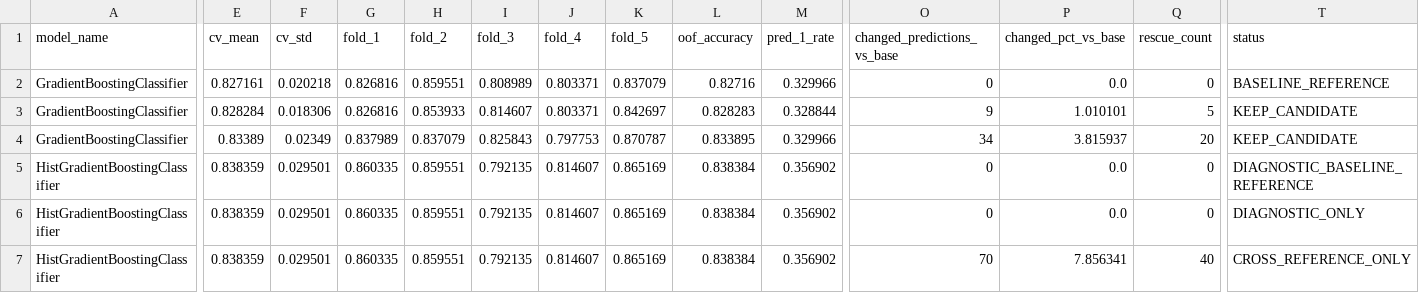
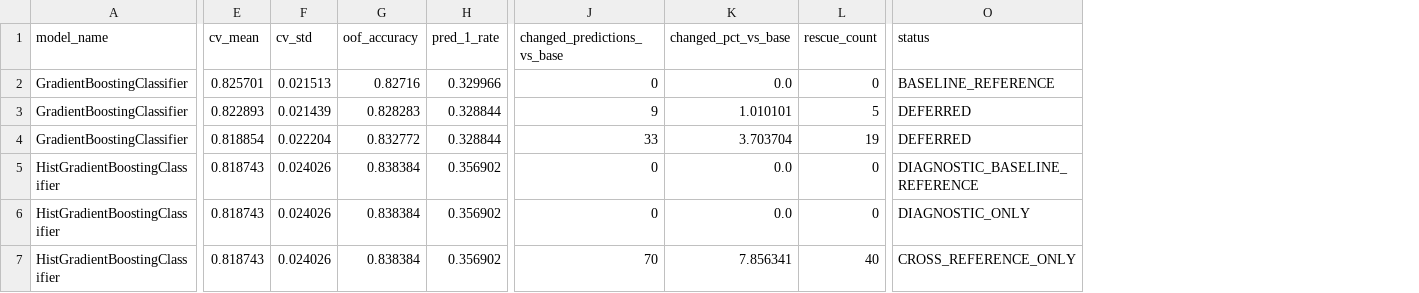
Before and after one commit to legion2440/kaggle-titanic, a CSV file: reports/13_agemissing_handling_check.csv, drawn as a sheet; only a part is shown, gaps mark what is left out; removed rows and columns are numbered as before the commit, all else as after; the diff covers the shown part only; the diff names each change by its address in the sheet, - before the commit and + after, or states it on an @@ line.

```diff
--- a/reports/13_agemissing_handling_check.csv
+++ b/reports/13_agemissing_handling_check.csv
-column G (fold_1), rows 2-7: 0.826816 | 0.826816 | 0.837989 | 0.860335 | 0.860335 | 0.860335
-column H (fold_2), rows 2-7: 0.859551 | 0.853933 | 0.837079 | 0.859551 | 0.859551 | 0.859551
-column I (fold_3), rows 2-7: 0.808989 | 0.814607 | 0.825843 | 0.792135 | 0.792135 | 0.792135
-column J (fold_4), rows 2-7: 0.803371 | 0.803371 | 0.797753 | 0.814607 | 0.814607 | 0.814607
-column K (fold_5), rows 2-7: 0.837079 | 0.842697 | 0.870787 | 0.865169 | 0.865169 | 0.865169
-E2 (cv_mean): 0.827161
+E2 (cv_mean): 0.825701
-F2 (cv_std): 0.020218
+F2 (cv_std): 0.021513
-E3 (cv_mean): 0.828284
+E3 (cv_mean): 0.822893
-F3 (cv_std): 0.018306
+F3 (cv_std): 0.021439
-O3:O4 (status): KEEP_CANDIDATE
+O3:O4 (status): DEFERRED
-E4 (cv_mean): 0.83389
+E4 (cv_mean): 0.818854
-F4 (cv_std): 0.02349
+F4 (cv_std): 0.022204
-G4 (oof_accuracy): 0.833895
+G4 (oof_accuracy): 0.832772
-H4 (pred_1_rate): 0.329966
+H4 (pred_1_rate): 0.328844
-J4 (changed_predictions_vs_base): 34
+J4 (changed_predictions_vs_base): 33
-K4 (changed_pct_vs_base): 3.815937
+K4 (changed_pct_vs_base): 3.703704
-L4 (rescue_count): 20
+L4 (rescue_count): 19
-E5:E7 (cv_mean): 0.838359
+E5:E7 (cv_mean): 0.818743
-F5:F7 (cv_std): 0.029501
+F5:F7 (cv_std): 0.024026
```
Also changed, not shown: 1 edited cell elsewhere in this file, reports/06_title_feature_check.csv, reports/11_agebucket_feature_check.csv, 42 other files.
